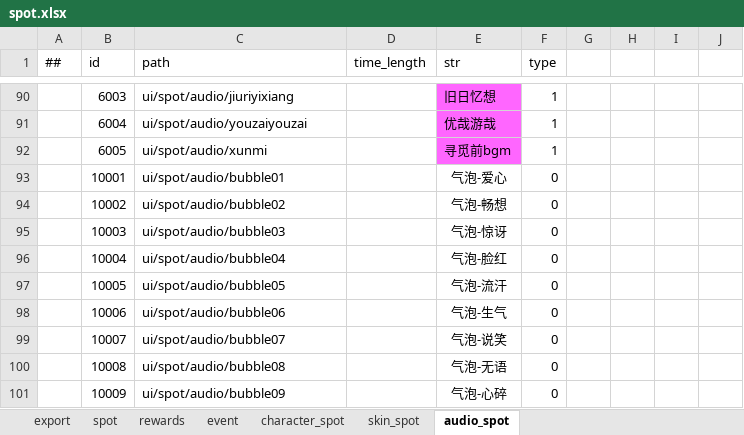
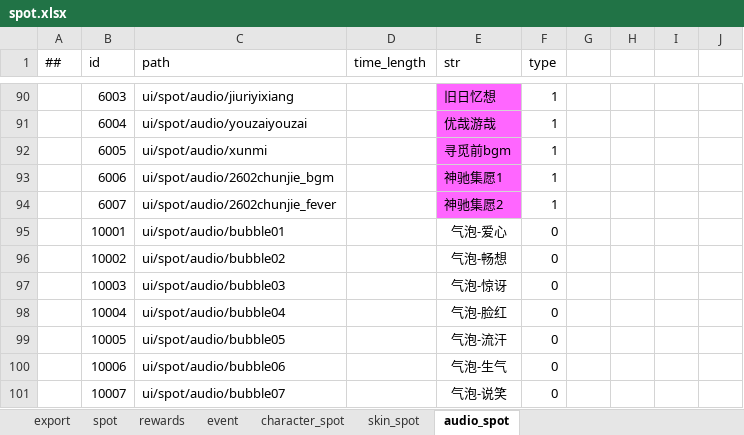
Before and after one commit to ZSKWorld/quehun, an Excel workbook: source/bin/excel/spot.xlsx, sheet audio_spot, drawn as a sheet; only a part is shown, gaps mark what is left out; the shorter side is filled out with more unchanged rows; values as stored, in another font and other column widths than the file's, no borders; the diff names each change by its address in the sheet, - before the commit and + after, or states it on an @@ line.

```diff
--- a/source/bin/excel/spot.xlsx (sheet audio_spot)
+++ b/source/bin/excel/spot.xlsx (sheet audio_spot)
+row 93:  | 6006 | ui/spot/audio/2602chunjie_bgm |  | 神驰集愿1 | 1
+row 94:  | 6007 | ui/spot/audio/2602chunjie_fever |  | 神驰集愿2 | 1
```
Also changed, not shown: sheet skin_spot, sheet spot, source/bin/excel/activity.xlsx, source/bin/excel/desktop.xlsx, 18 other files.
